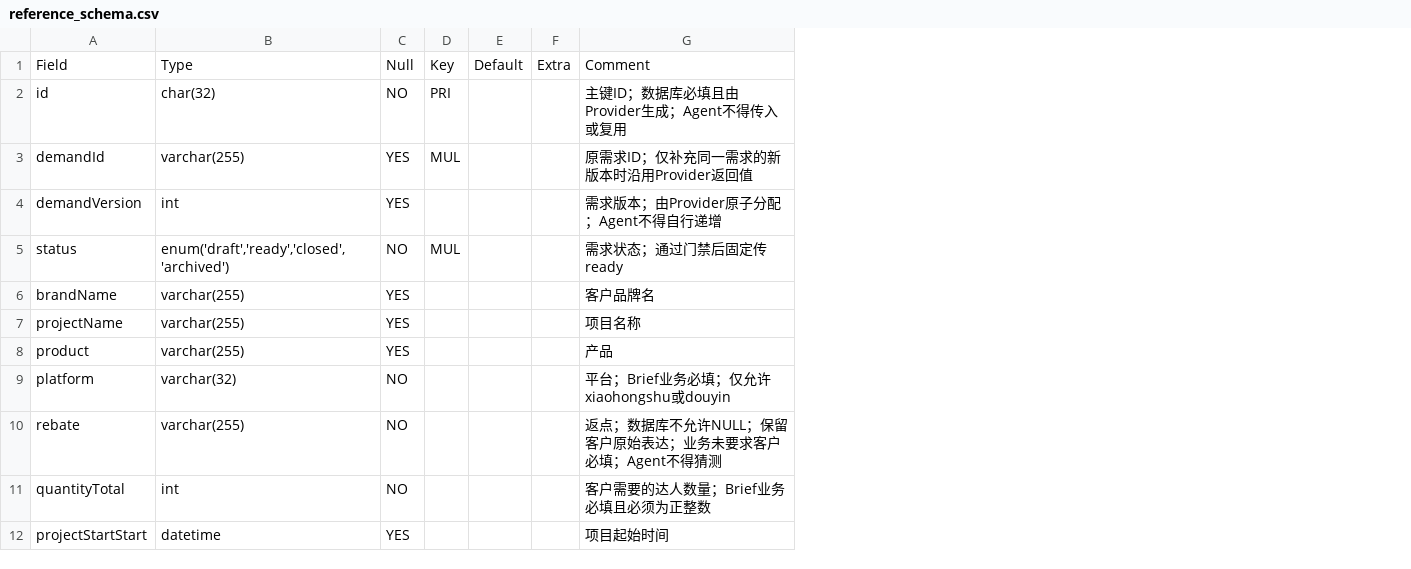
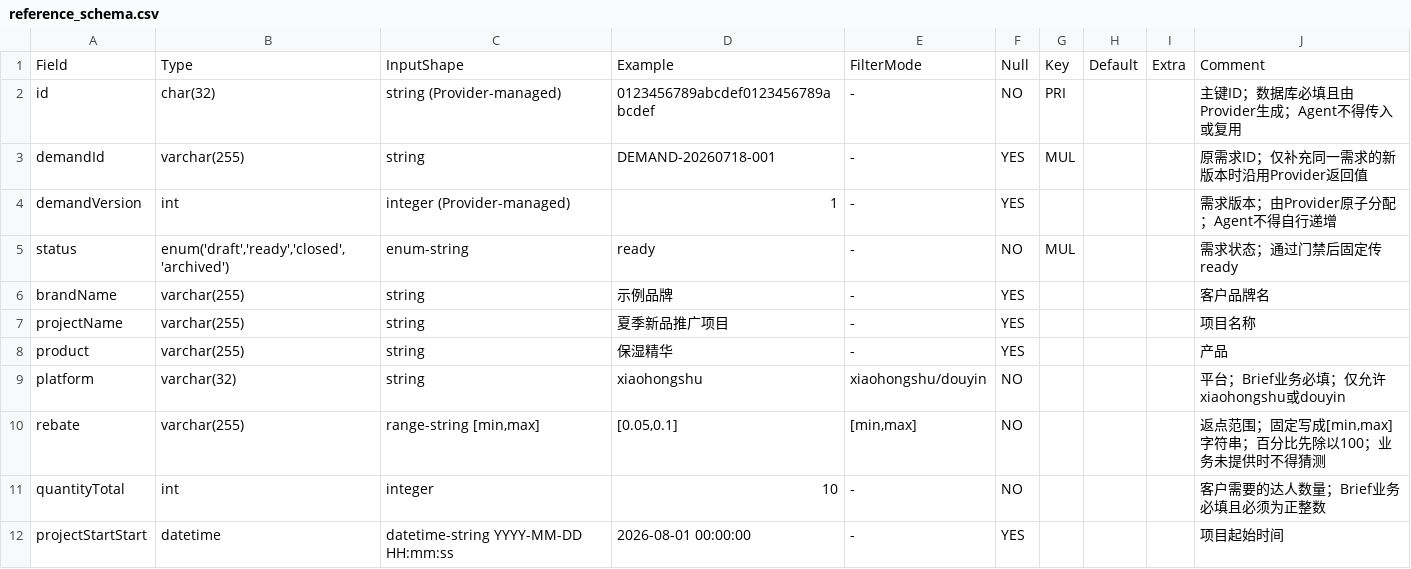
Before and after one commit to jasper11452/YPmcn, a CSV file: YPmcn/skills/media-assistant/references/reference_schema.csv, drawn as a sheet; only a part is shown; addresses are those after the commit; the diff names each change by its address in the sheet, - before the commit and + after, or states it on an @@ line.

```diff
--- a/YPmcn/skills/media-assistant/references/reference_schema.csv
+++ b/YPmcn/skills/media-assistant/references/reference_schema.csv
+column C, rows 1-12: InputShape | string (Provider-managed) | string | integer (Provider-managed) | enum-string | string | string | string | string | range-string [min,max] | integer | datetime-string YYYY-MM-DD HH:mm:ss
+column D, rows 1-12: Example | 0123456789abcdef0123456789abcdef | DEMAND-20260718-001 | 1 | ready | 示例品牌 | 夏季新品推广项目 | 保湿精华 | xiaohongshu | [0.05,0.1] | 10 | 2026-08-01 00:00:00
+column E, rows 1-12: FilterMode | - | - | - | - | - | - | - | xiaohongshu/douyin | [min,max] | - | -
-J10: 返点；数据库不允许NULL；保留客户原始表达；业务未要求客户必填；Agent不得猜测
+J10: 返点范围；固定写成[min,max]字符串；百分比先除以100；业务未提供时不得猜测
```
Also changed, not shown: 26 other files.
